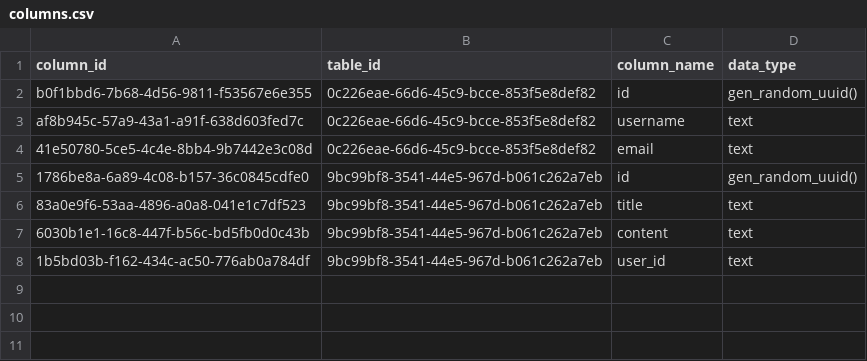
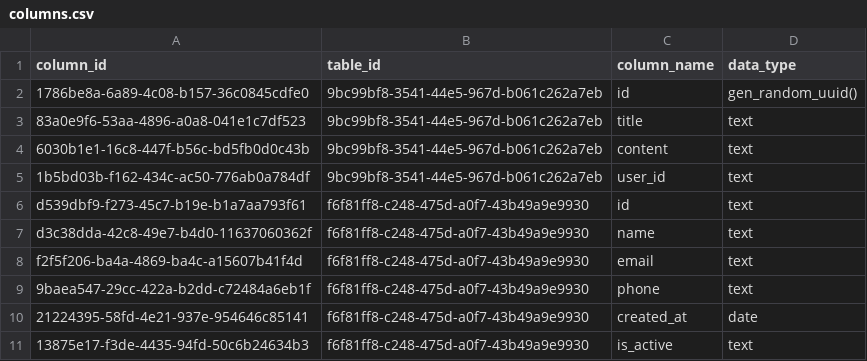
Before and after one commit to Sumith2104/Flux-ServerBased, a CSV file: src/database/58b18004-e04c-41b1-8912-188899b85f1d/4272a072-e893-4f70-98a0-eacd8bee80b4/columns.csv, drawn as a sheet.

```diff
--- a/src/database/58b18004-e04c-41b1-8912-188899b85f1d/4272a072-e893-4f70-98a0-eacd8bee80b4/columns.csv
+++ b/src/database/58b18004-e04c-41b1-8912-188899b85f1d/4272a072-e893-4f70-98a0-eacd8bee80b4/columns.csv
@@ -1,5 +1,2 @@
 column_id,table_id,column_name,data_type
-b0f1bbd6-7b68-4d56-9811-f53567e6e355,0c226eae-66d6-45c9-bcce-853f5e8def82,id,gen_random_uuid()
-af8b945c-57a9-43a1-a91f-638d603fed7c,0c226eae-66d6-45c9-bcce-853f5e8def82,username,text
-41e50780-5ce5-4c4e-8bb4-9b7442e3c08d,0c226eae-66d6-45c9-bcce-853f5e8def82,email,text
 1786be8a-6a89-4c08-b157-36c0845cdfe0,9bc99bf8-3541-44e5-967d-b061c262a7eb,id,gen_random_uuid()
@@ -8 +5,7 @@ af8b945c-57a9-43a1-a91f-638d603fed7c,0c226eae-66d6-45c9-bcce-853f5e8def82,userna
 1b5bd03b-f162-434c-ac50-776ab0a784df,9bc99bf8-3541-44e5-967d-b061c262a7eb,user_id,text
+d539dbf9-f273-45c7-b19e-b1a7aa793f61,f6f81ff8-c248-475d-a0f7-43b49a9e9930,id,text
+d3c38dda-42c8-49e7-b4d0-11637060362f,f6f81ff8-c248-475d-a0f7-43b49a9e9930,name,text
+f2f5f206-ba4a-4869-ba4c-a15607b41f4d,f6f81ff8-c248-475d-a0f7-43b49a9e9930,email,text
+9baea547-29cc-422a-b2dd-c72484a6eb1f,f6f81ff8-c248-475d-a0f7-43b49a9e9930,phone,text
+21224395-58fd-4e21-937e-954646c85141,f6f81ff8-c248-475d-a0f7-43b49a9e9930,created_at,date
+13875e17-f3de-4435-94fd-50c6b24634b3,f6f81ff8-c248-475d-a0f7-43b49a9e9930,is_active,text
```
Also changed, not shown: src/database/58b18004-e04c-41b1-8912-188899b85f1d/4272a072-e893-4f70-98a0-eacd8bee80b4/tables.csv, 3 other files.
